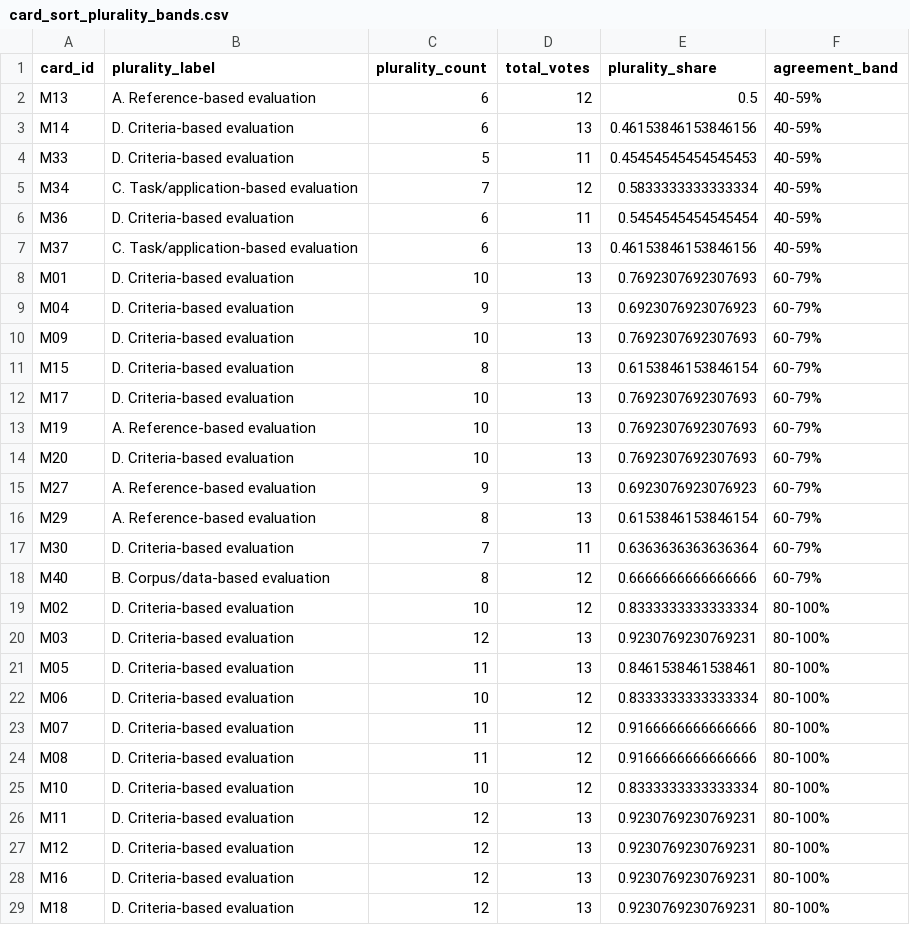
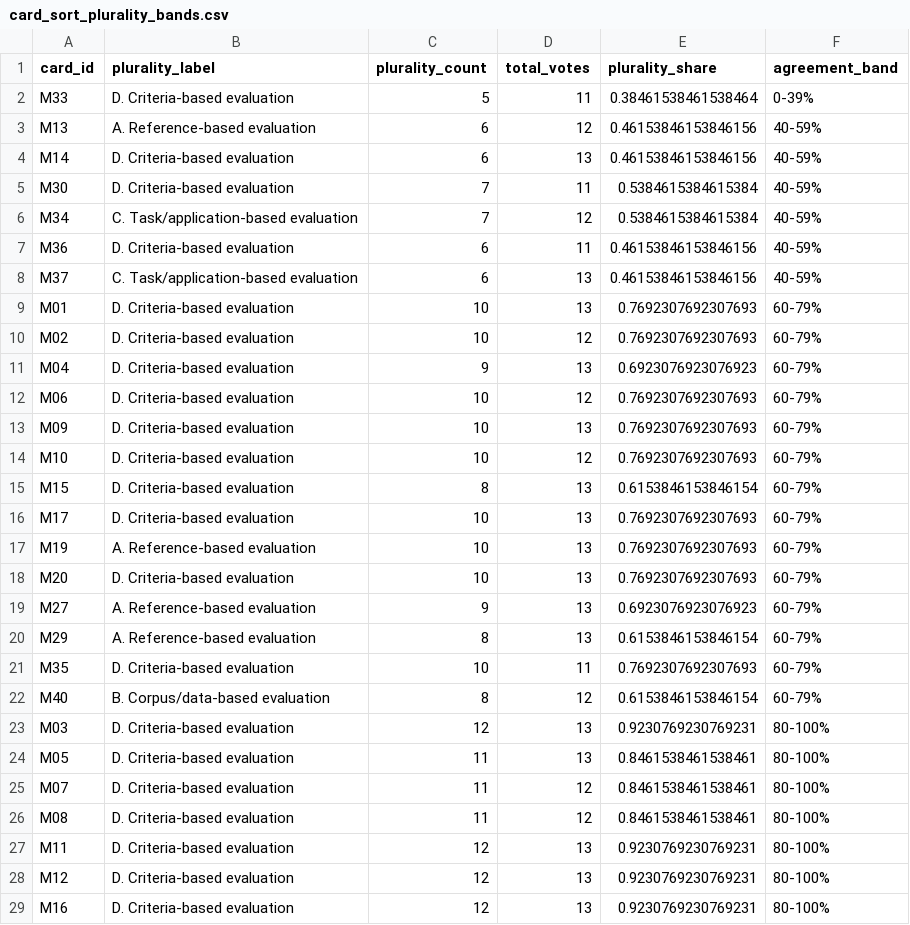
Before and after one commit to Irisjansen01/msc-thesis-onto-eval, a CSV file: results/phase1/card_sort_plurality_bands.csv, drawn as a sheet; only a part is shown; the shorter side is filled out with more unchanged rows; the diff covers the shown part only.

```diff
--- a/results/phase1/card_sort_plurality_bands.csv
+++ b/results/phase1/card_sort_plurality_bands.csv
@@ -1,11 +1,15 @@
 card_id,plurality_label,plurality_count,total_votes,plurality_share,agreement_band
-M13,A. Reference-based evaluation,6,12,0.5,40-59%
+M33,D. Criteria-based evaluation,5,11,0.38461538461538464,0-39%
+M13,A. Reference-based evaluation,6,12,0.46153846153846156,40-59%
 M14,D. Criteria-based evaluation,6,13,0.46153846153846156,40-59%
-M33,D. Criteria-based evaluation,5,11,0.45454545454545453,40-59%
-M34,C. Task/application-based evaluation,7,12,0.5833333333333334,40-59%
-M36,D. Criteria-based evaluation,6,11,0.5454545454545454,40-59%
+M30,D. Criteria-based evaluation,7,11,0.5384615384615384,40-59%
+M34,C. Task/application-based evaluation,7,12,0.5384615384615384,40-59%
+M36,D. Criteria-based evaluation,6,11,0.46153846153846156,40-59%
 M37,C. Task/application-based evaluation,6,13,0.46153846153846156,40-59%
 M01,D. Criteria-based evaluation,10,13,0.7692307692307693,60-79%
+M02,D. Criteria-based evaluation,10,12,0.7692307692307693,60-79%
 M04,D. Criteria-based evaluation,9,13,0.6923076923076923,60-79%
+M06,D. Criteria-based evaluation,10,12,0.7692307692307693,60-79%
 M09,D. Criteria-based evaluation,10,13,0.7692307692307693,60-79%
+M10,D. Criteria-based evaluation,10,12,0.7692307692307693,60-79%
 M15,D. Criteria-based evaluation,8,13,0.6153846153846154,60-79%
@@ -16,11 +20,8 @@ M27,A. Reference-based evaluation,9,13,0.6923076923076923,60-79%
 M29,A. Reference-based evaluation,8,13,0.6153846153846154,60-79%
-M30,D. Criteria-based evaluation,7,11,0.6363636363636364,60-79%
-M40,B. Corpus/data-based evaluation,8,12,0.6666666666666666,60-79%
-M02,D. Criteria-based evaluation,10,12,0.8333333333333334,80-100%
+M35,D. Criteria-based evaluation,10,11,0.7692307692307693,60-79%
+M40,B. Corpus/data-based evaluation,8,12,0.6153846153846154,60-79%
 M03,D. Criteria-based evaluation,12,13,0.9230769230769231,80-100%
 M05,D. Criteria-based evaluation,11,13,0.8461538461538461,80-100%
-M06,D. Criteria-based evaluation,10,12,0.8333333333333334,80-100%
-M07,D. Criteria-based evaluation,11,12,0.9166666666666666,80-100%
-M08,D. Criteria-based evaluation,11,12,0.9166666666666666,80-100%
-M10,D. Criteria-based evaluation,10,12,0.8333333333333334,80-100%
+M07,D. Criteria-based evaluation,11,12,0.8461538461538461,80-100%
+M08,D. Criteria-based evaluation,11,12,0.8461538461538461,80-100%
 M11,D. Criteria-based evaluation,12,13,0.9230769230769231,80-100%
```
Also changed, not shown: 1 removed row and 2 edited cells elsewhere in this file, results/phase1/card_sort_boundary_votes.csv, results/phase1/card_sort_per_card_agreement.csv, 6 other files.
